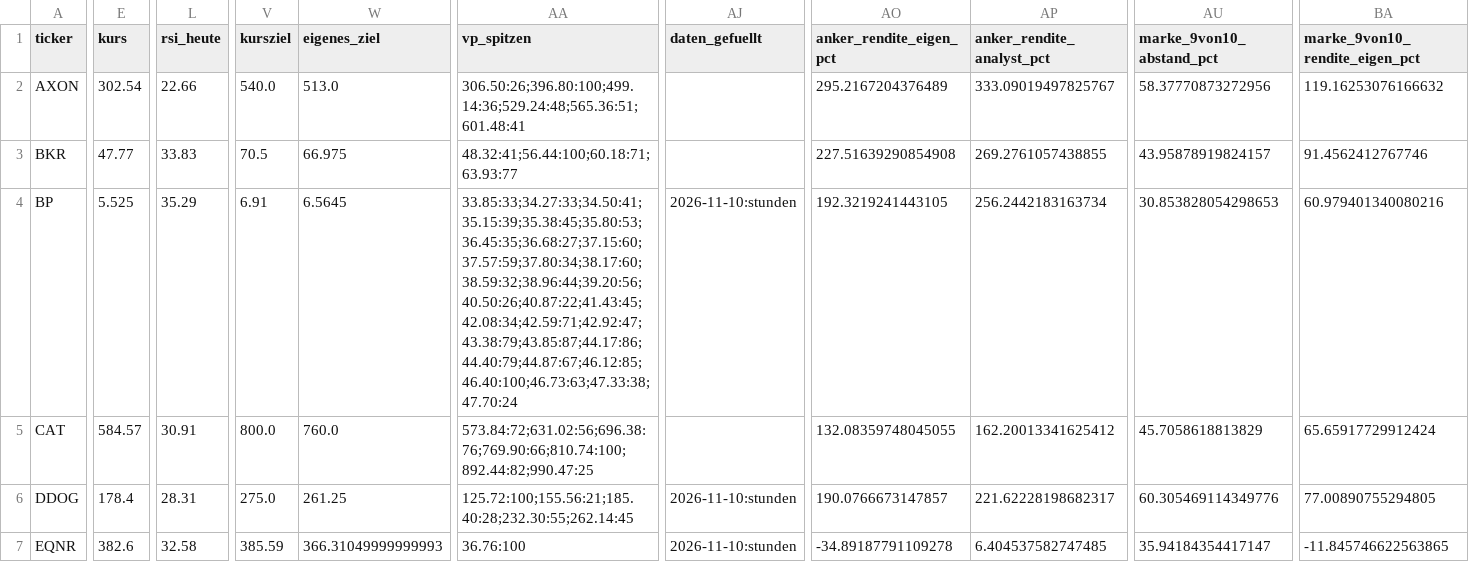
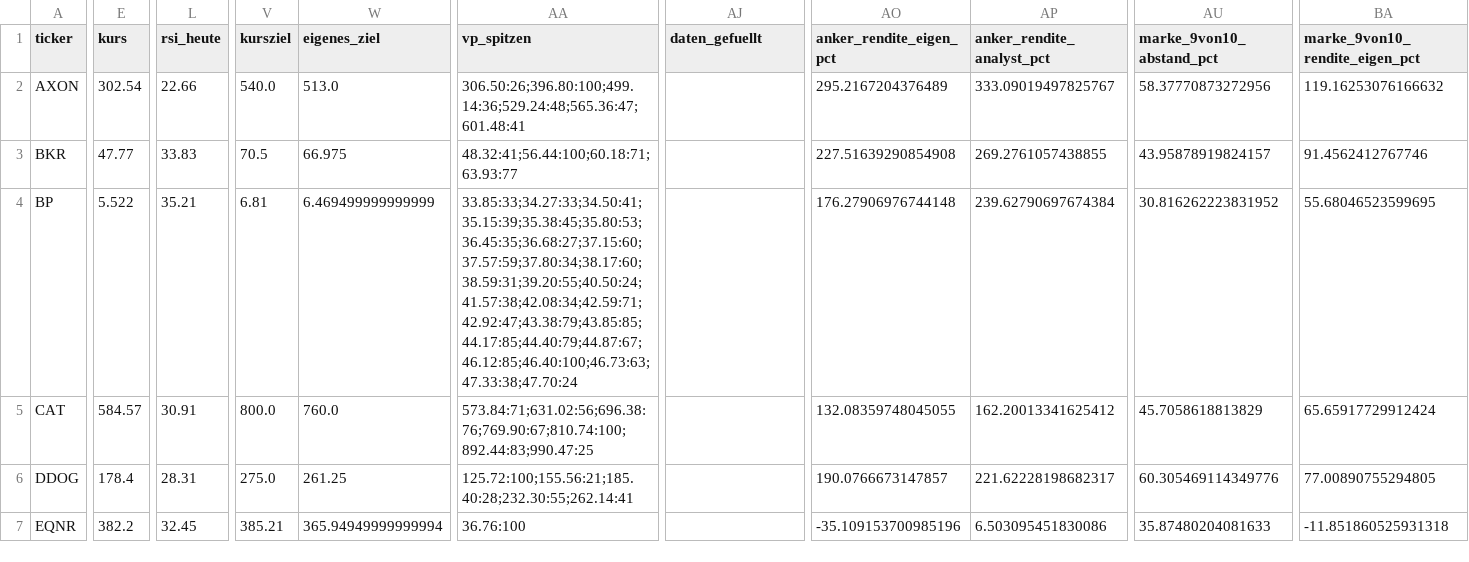
Before and after one commit to hahnpeterph-pixel/boersen-screening, a CSV file: docs/heute.csv, drawn as a sheet; only a part is shown, gaps mark what is left out; the diff covers the shown part only; the diff names each change by its address in the sheet, - before the commit and + after, or states it on an @@ line.

```diff
--- a/docs/heute.csv
+++ b/docs/heute.csv
-AA2 (vp_spitzen): 306.50:26;396.80:100;499.14:36;529.24:48;565.36:51;601.48:41
+AA2 (vp_spitzen): 306.50:26;396.80:100;499.14:36;529.24:48;565.36:47;601.48:41
-E4 (kurs): 5.525
+E4 (kurs): 5.522
-L4 (rsi_heute): 35.29
+L4 (rsi_heute): 35.21
-V4 (kursziel): 6.91
+V4 (kursziel): 6.81
-W4 (eigenes_ziel): 6.5645
+W4 (eigenes_ziel): 6.469499999999999
-AA4 (vp_spitzen): 33.85:33;34.27:33;34.50:41;35.15:39;35.38:45;35.80:53;36.45:35;36.68:27;37.15:60;37.57:59;37.80:34;38.17:60;38.59:32;38.96:44;39.20:56;40.50:26;40.87:22;41.43:45;42.08:34;42.59:71;42.92:47;43.38:79;43.85:87;44.17:86;44.40:79;44.87:67;46.12:85;46.40:100;46.73:63;47.33:38;47.70:24
+AA4 (vp_spitzen): 33.85:33;34.27:33;34.50:41;35.15:39;35.38:45;35.80:53;36.45:35;36.68:27;37.15:60;37.57:59;37.80:34;38.17:60;38.59:31;39.20:55;40.50:24;41.57:38;42.08:34;42.59:71;42.92:47;43.38:79;43.85:85;44.17:85;44.40:79;44.87:67;46.12:85;46.40:100;46.73:63;47.33:38;47.70:24
-AJ4 (daten_gefuellt): 2026-11-10:stunden
+AJ4 (daten_gefuellt): (empty)
-AO4 (anker_rendite_eigen_pct): 192.3219241443105
+AO4 (anker_rendite_eigen_pct): 176.27906976744148
-AP4 (anker_rendite_analyst_pct): 256.2442183163734
+AP4 (anker_rendite_analyst_pct): 239.62790697674384
-AU4 (marke_9von10_abstand_pct): 30.853828054298653
+AU4 (marke_9von10_abstand_pct): 30.816262223831952
-BA4 (marke_9von10_rendite_eigen_pct): 60.979401340080216
+BA4 (marke_9von10_rendite_eigen_pct): 55.68046523599695
-AA5 (vp_spitzen): 573.84:72;631.02:56;696.38:76;769.90:66;810.74:100;892.44:82;990.47:25
+AA5 (vp_spitzen): 573.84:71;631.02:56;696.38:76;769.90:67;810.74:100;892.44:83;990.47:25
-AA6 (vp_spitzen): 125.72:100;155.56:21;185.40:28;232.30:55;262.14:45
+AA6 (vp_spitzen): 125.72:100;155.56:21;185.40:28;232.30:55;262.14:41
-AJ6:AJ7 (daten_gefuellt): 2026-11-10:stunden
+AJ6:AJ7 (daten_gefuellt): (empty)
-E7 (kurs): 382.6
+E7 (kurs): 382.2
-L7 (rsi_heute): 32.58
+L7 (rsi_heute): 32.45
-V7 (kursziel): 385.59
+V7 (kursziel): 385.21
-W7 (eigenes_ziel): 366.31049999999993
+W7 (eigenes_ziel): 365.94949999999994
-AO7 (anker_rendite_eigen_pct): -34.89187791109278
+AO7 (anker_rendite_eigen_pct): -35.109153700985196
-AP7 (anker_rendite_analyst_pct): 6.404537582747485
+AP7 (anker_rendite_analyst_pct): 6.503095451830086
-AU7 (marke_9von10_abstand_pct): 35.94184354417147
+AU7 (marke_9von10_abstand_pct): 35.87480204081633
-BA7 (marke_9von10_rendite_eigen_pct): -11.845746622563865
+BA7 (marke_9von10_rendite_eigen_pct): -11.851860525931318
```
Also changed, not shown: 159 edited cells elsewhere in this file, docs/analysten.csv, docs/datenluecken.csv, 29 other files.
